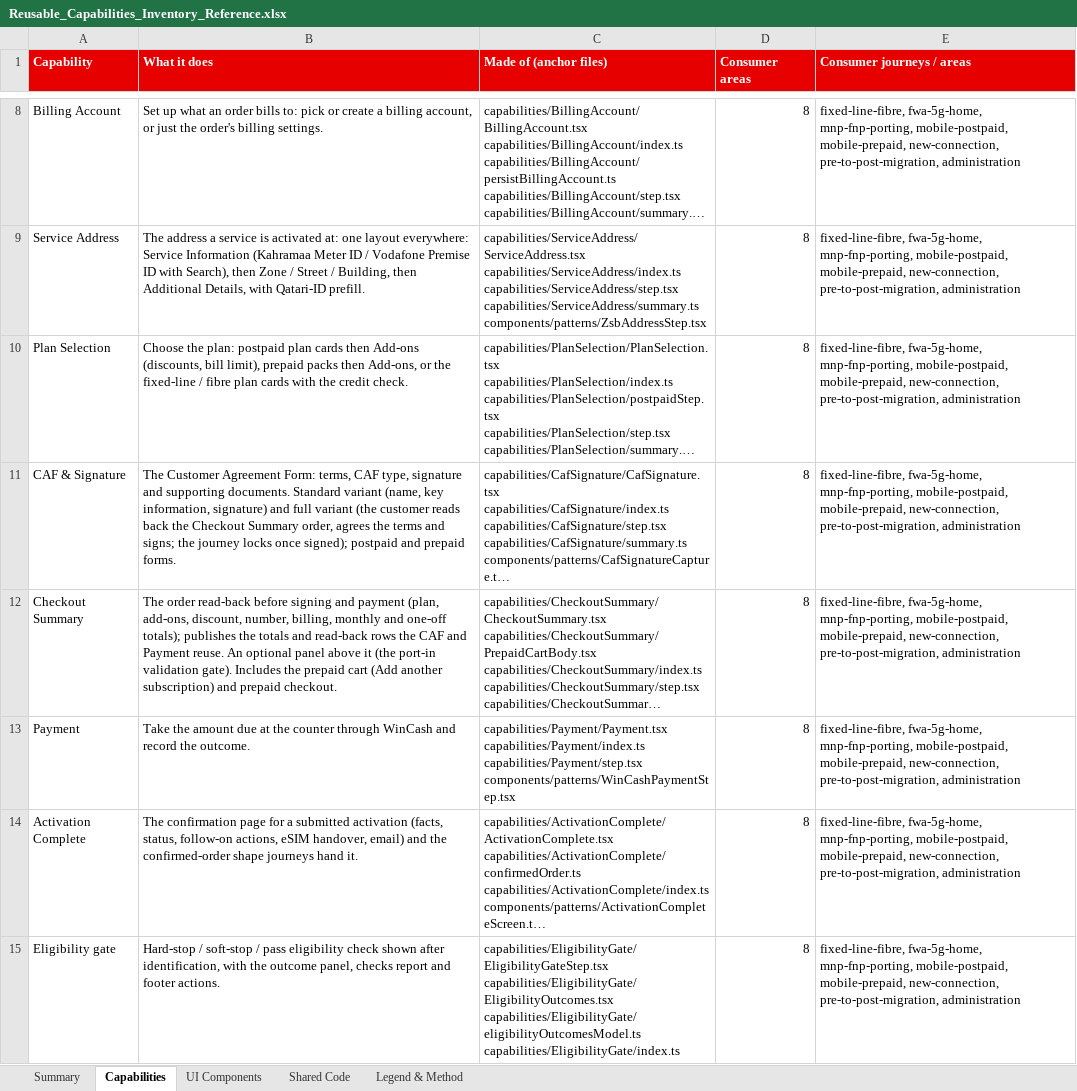
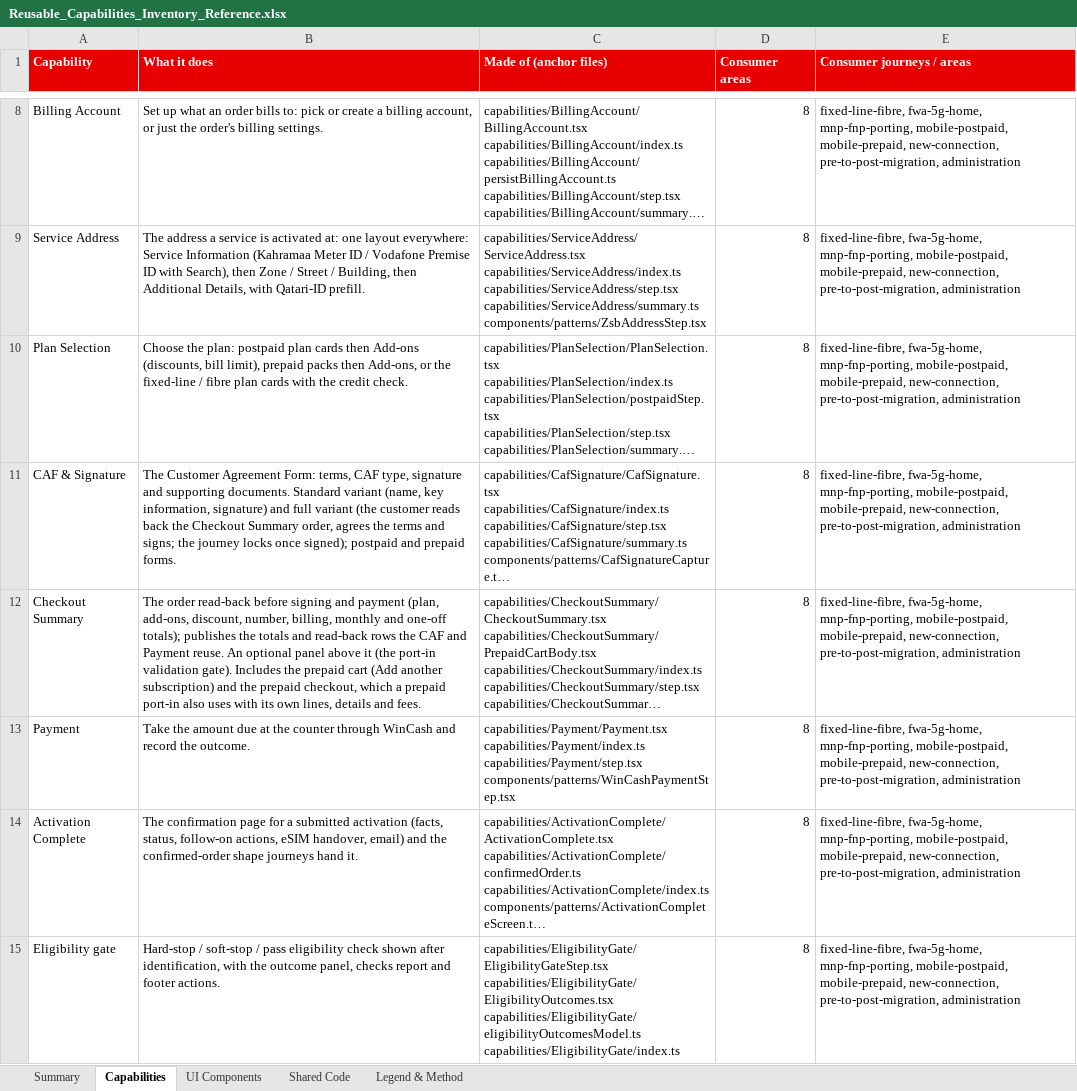
Before and after one commit to parithys/vfq-dxp, an Excel workbook: vfq-dxp-app/reference/outputs/Reusable_Capabilities_Inventory_Reference.xlsx, sheet Capabilities, drawn as a sheet; only a part is shown, gaps mark what is left out; long unchanged cells end in …; values as stored, in another font and other column widths than the file's, no borders; the diff names each change by its address in the sheet, - before the commit and + after, or states it on an @@ line.

```diff
--- a/vfq-dxp-app/reference/outputs/Reusable_Capabilities_Inventory_Reference.xlsx (sheet Capabilities)
+++ b/vfq-dxp-app/reference/outputs/Reusable_Capabilities_Inventory_Reference.xlsx (sheet Capabilities)
-B12 (What it does): …subscription) and prepaid checkout.
+B12 (What it does): …subscription) and the prepaid checkout, which a prepaid port-in also uses with its own lines, details and fees.
```
Also changed, not shown: sheet UI Components, 7 other files.
